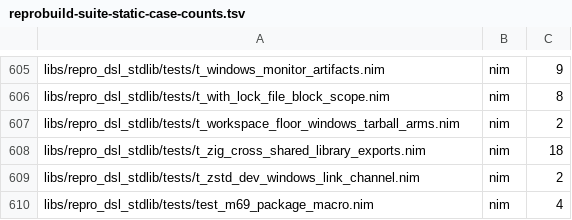
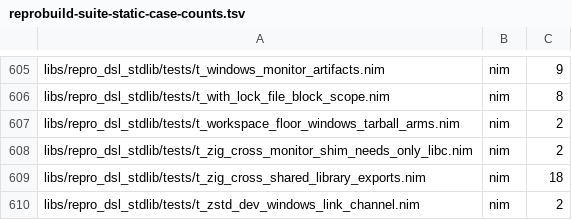
Before and after one commit to metacraft-labs/reprobuild, a TSV file: scripts/reprobuild-suite-static-case-counts.tsv, drawn as a sheet; only a part is shown, gaps mark what is left out; the shorter side is filled out with more unchanged rows.

Commit message:
fix(cross): link the monitor shim with zig 0.14 or later
A monitor shim that zig 0.13 cross-links for a glibc target needs
libpthread.so.0 besides libc.so.6 and the loader. zig 0.13 hands the
linker every glibc stub it has in a fixed order, libpthread's ahead of
libc's, regardless of the command line, and for glibc 2.34+ both stubs
define pthread_mutex_lock and ten other symbols the shim calls. The
linker binds each to the first, so --as-needed keeps libpthread.so.0,
and no link flag removes it. A preloaded shim must need only libc and
the loader: a program that finds its C runtime through DT_RUNPATH
cannot resolve anything more for it. zig 0.14 links the same objects
against libc.so.6 and the loader alone.

- repro.nim declares `zig >=0.14 <0.15` (was `>=0.13`); this still
  agrees with consumers that require 0.14.
- The dev shell provides zig 0.14 instead of 0.13.
- The zig_c refusal suggests the new range.
- New test t_zig_cross_monitor_shim_needs_only_libc emits the shim
  edge under the armv7 glibc zig target through the same DSL calls,
  links it with the zig on PATH and checks its DT_NEEDED; with zig
  0.13 first on PATH it fails on libpthread.so.0. It also checks that
  repro.nim's zig range excludes 0.13.
- repro.lock re-solved: zig resolves inside the new range.
- Suite artifacts regenerated.

Issue: 2026-11-24-a-zig-cross-linked-linux-shim-still-needs-libpthread.md

```diff
--- a/scripts/reprobuild-suite-static-case-counts.tsv
+++ b/scripts/reprobuild-suite-static-case-counts.tsv
@@ -607,2 +607,3 @@ libs/repro_dsl_stdlib/tests/t_with_lock_file_block_scope.nim	nim	8
 libs/repro_dsl_stdlib/tests/t_workspace_floor_windows_tarball_arms.nim	nim	2
+libs/repro_dsl_stdlib/tests/t_zig_cross_monitor_shim_needs_only_libc.nim	nim	2
 libs/repro_dsl_stdlib/tests/t_zig_cross_shared_library_exports.nim	nim	18
```
Also changed, not shown: 9 other files.
